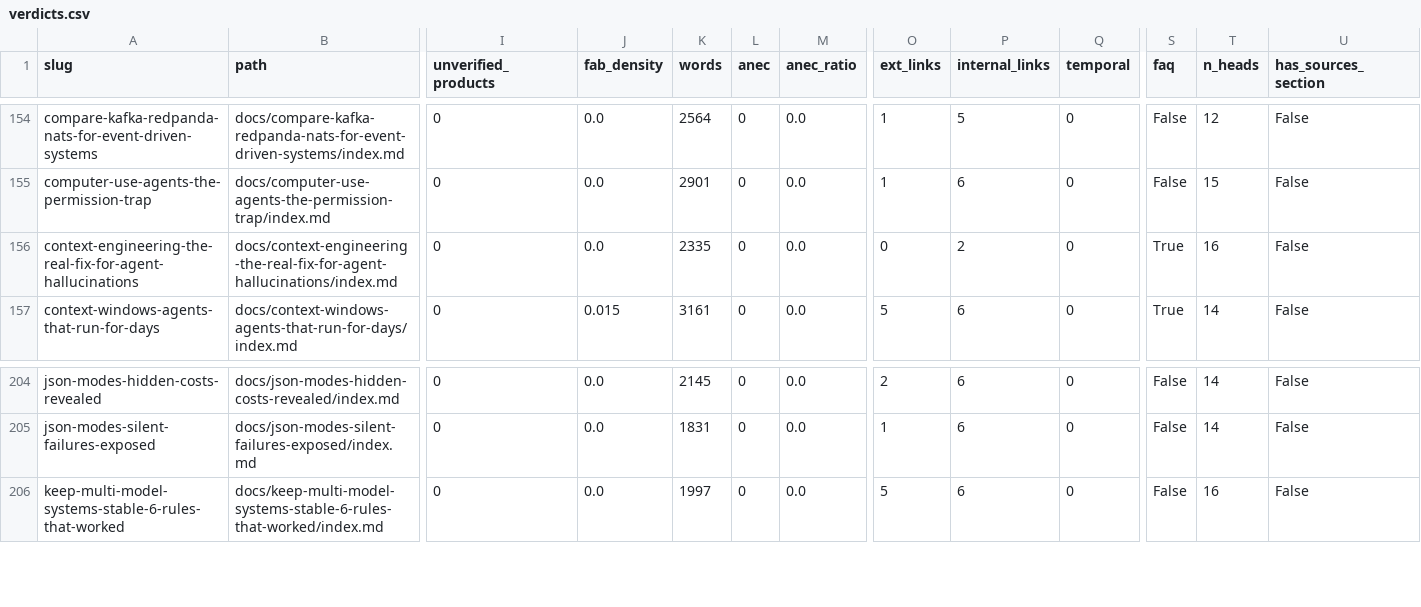
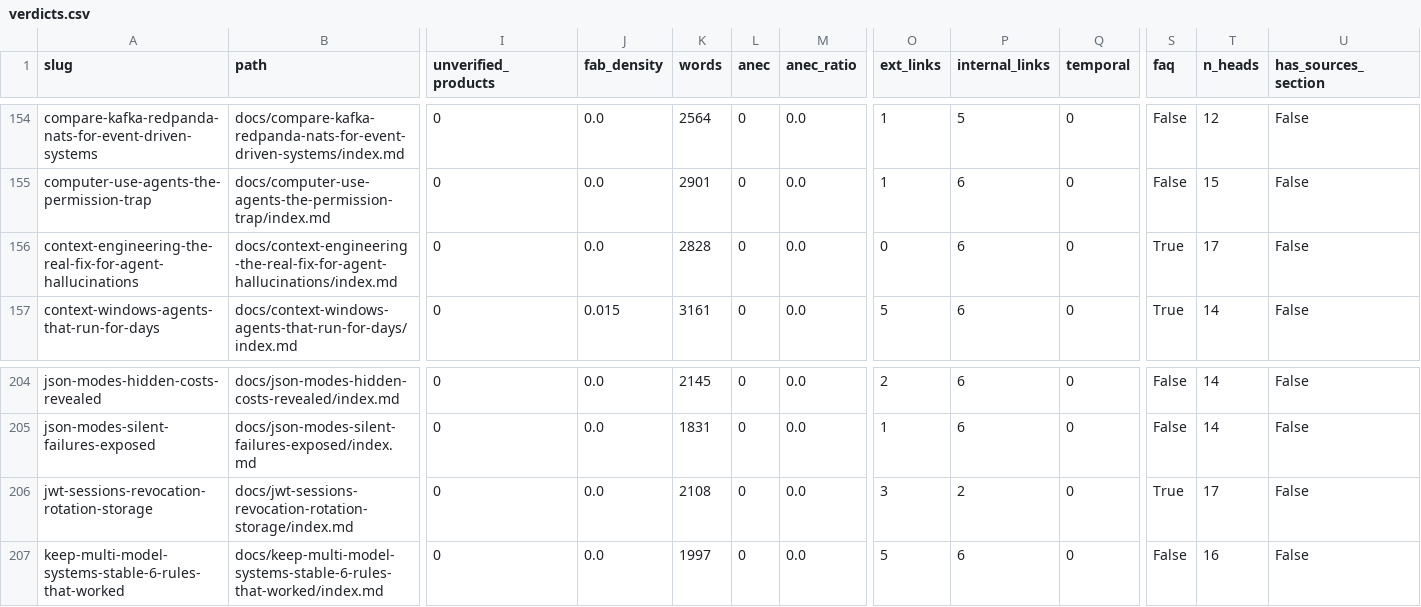
Before and after one commit to kubaik/kubaik.github.io, a CSV file: triage_report/verdicts.csv, drawn as a sheet; only a part is shown, gaps mark what is left out; rows hold the shown columns only; the diff names each change by its address in the sheet, - before the commit and + after, or states it on an @@ line.

```diff
--- a/triage_report/verdicts.csv
+++ b/triage_report/verdicts.csv
-K156 (words): 2335
+K156 (words): 2828
-P156 (internal_links): 2
+P156 (internal_links): 6
-T156 (n_heads): 16
+T156 (n_heads): 17
+row 206: jwt-sessions-revocation-rotation-storage | docs/jwt-sessions-revocation-rotation-storage/index.md | 0 | 0.0 | 2108 | 0 | 0.0 | 3 | 2 | 0 | True | 17 | False
```
Also changed, not shown: quality_report_full.csv, triage_final/improve.csv, 52 other files.
